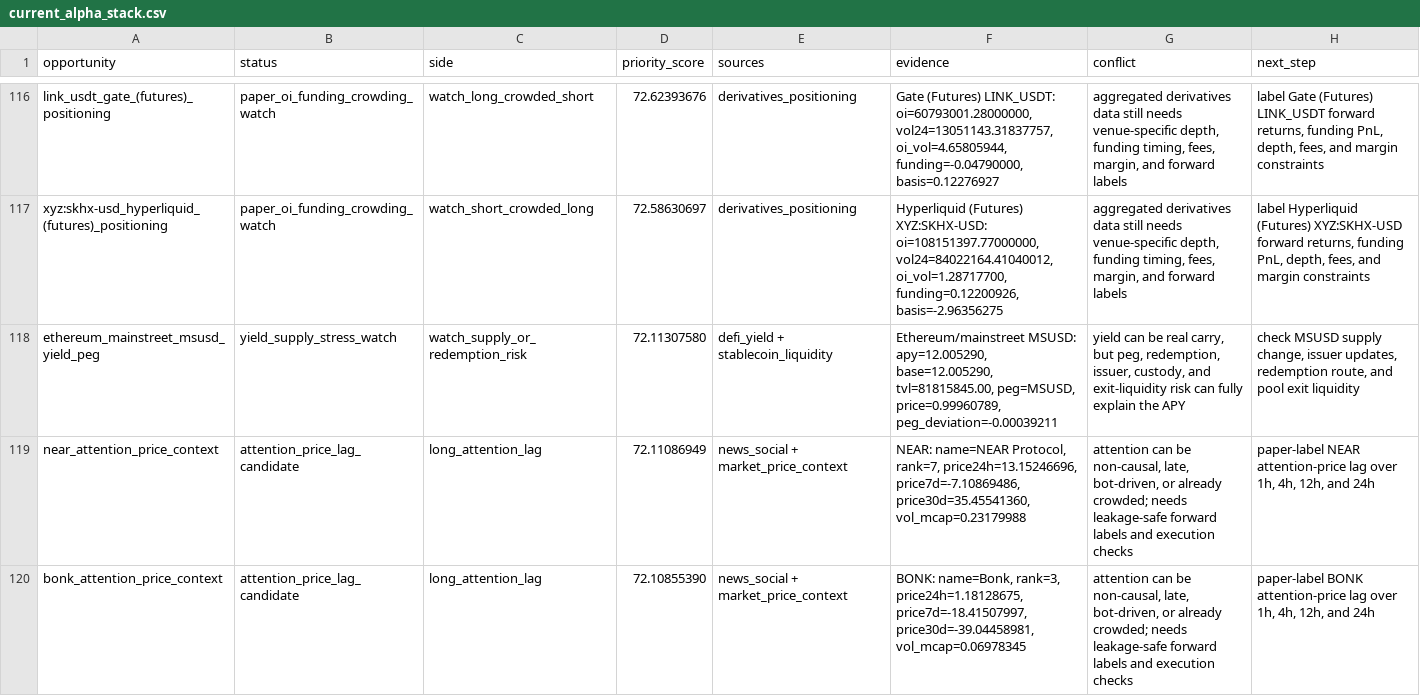
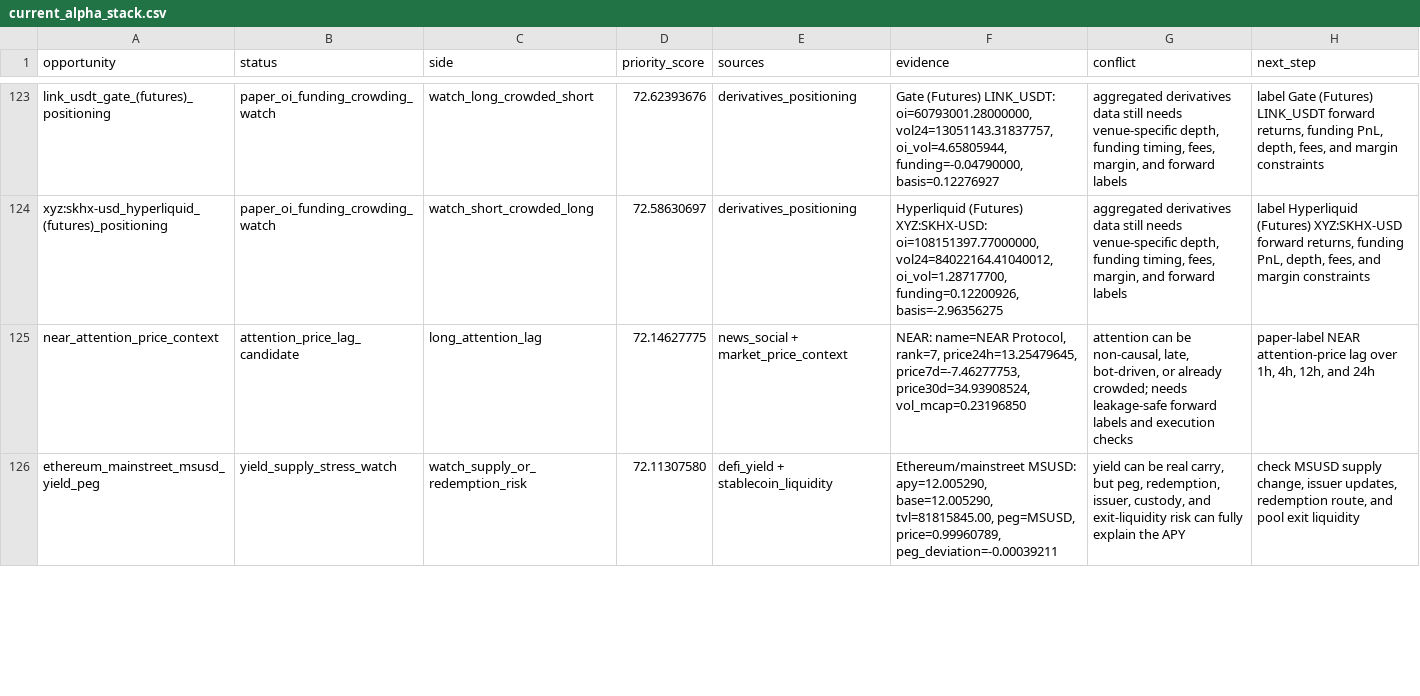
Before and after one commit to tomato414941/alpha-os, a CSV file: strategies/current_alpha_stack.csv, drawn as a sheet; only a part is shown, gaps mark what is left out; removed rows and columns are numbered as before the commit, all else as after; the diff covers the shown part only; the diff names each change by its address in the sheet, - before the commit and + after, or states it on an @@ line.

```diff
--- a/strategies/current_alpha_stack.csv
+++ b/strategies/current_alpha_stack.csv
+row 125: near_attention_price_context | attention_price_lag_candidate | long_attention_lag | 72.14627775 | news_social + market_price_context | NEAR: name=NEAR Protocol, rank=7, price24h=13.25479645, price7d=-7.46277753, price30d=34.93908524, vol_mcap=0.23196850 | attention can be non-causal, late, bot-driven, or already crowded; needs leakage-safe forward labels and execution checks | paper-label NEAR attention-price lag over 1h, 4h, 12h, and 24h
-row 119: near_attention_price_context | attention_price_lag_candidate | long_attention_lag | 72.11086949 | news_social + market_price_context | NEAR: name=NEAR Protocol, rank=7, price24h=13.15246696, price7d=-7.10869486, price30d=35.45541360, vol_mcap=0.23179988 | attention can be non-causal, late, bot-driven, or already crowded; needs leakage-safe forward labels and execution checks | paper-label NEAR attention-price lag over 1h, 4h, 12h, and 24h
-row 120: bonk_attention_price_context | attention_price_lag_candidate | long_attention_lag | 72.10855390 | news_social + market_price_context | BONK: name=Bonk, rank=3, price24h=1.18128675, price7d=-18.41507997, price30d=-39.04458981, vol_mcap=0.06978345 | attention can be non-causal, late, bot-driven, or already crowded; needs leakage-safe forward labels and execution checks | paper-label BONK attention-price lag over 1h, 4h, 12h, and 24h
```
Also changed, not shown: 10 added rows, 1 removed row and 30 edited cells elsewhere in this file, strategies/current_paper_ticket_outcomes.csv, strategies/current_symbol_lane_paper_action_queue.csv, 54 other files.
